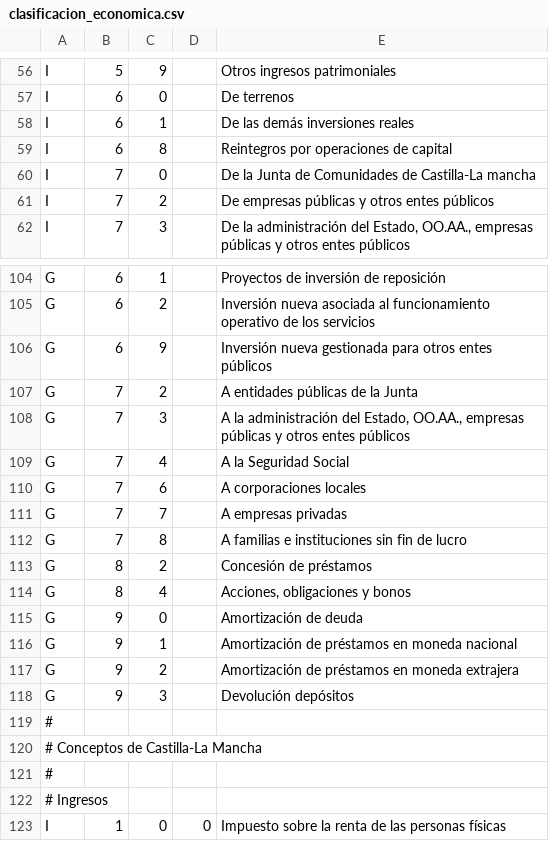
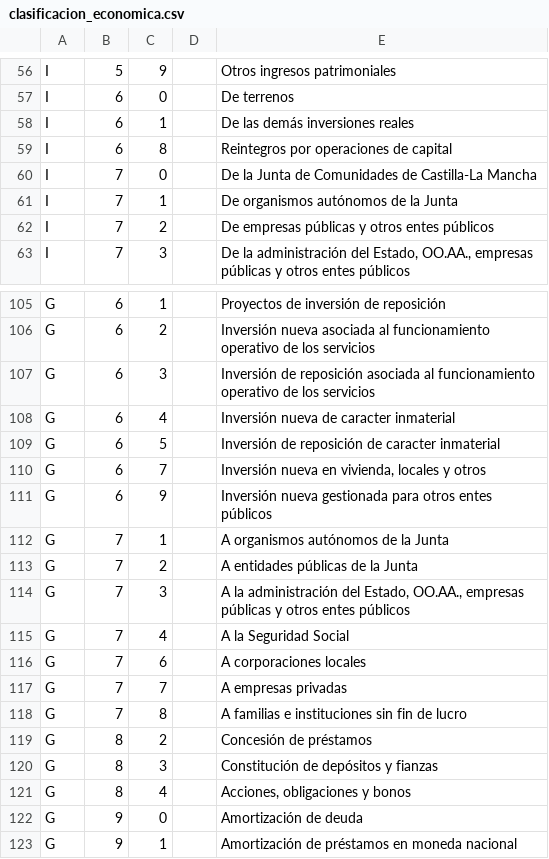
Before and after one commit to civio/presupuesto-castillalamancha, a CSV file: data/es/clasificacion_economica.csv, drawn as a sheet; only a part is shown, gaps mark what is left out; the shorter side is filled out with more unchanged rows.

Commit message:
Add missing article descriptions

```diff
--- a/data/es/clasificacion_economica.csv
+++ b/data/es/clasificacion_economica.csv
@@ -59,3 +59,4 @@ I,6,1,,De las demás inversiones reales
 I,6,8,,Reintegros por operaciones de capital
-I,7,0,,De la Junta de Comunidades de Castilla-La mancha
+I,7,0,,De la Junta de Comunidades de Castilla-La Mancha
+I,7,1,,De organismos autónomos de la Junta
 I,7,2,,De empresas públicas y otros entes públicos
@@ -105,3 +106,8 @@ G,6,1,,Proyectos de inversión de reposición
 G,6,2,,Inversión nueva asociada al funcionamiento operativo de los servicios
+G,6,3,,Inversión de reposición asociada al funcionamiento operativo de los servicios
+G,6,4,,Inversión nueva de caracter inmaterial
+G,6,5,,Inversión de reposición de caracter inmaterial
+G,6,7,,"Inversión nueva en vivienda, locales y otros"
 G,6,9,,Inversión nueva gestionada para otros entes públicos
+G,7,1,,A organismos autónomos de la Junta
 G,7,2,,A entidades públicas de la Junta
@@ -113,2 +119,3 @@ G,7,8,,A familias e instituciones sin fin de lucro
 G,8,2,,Concesión de préstamos
+G,8,3,,Constitución de depósitos y fianzas
 G,8,4,,"Acciones, obligaciones y bonos"
```
